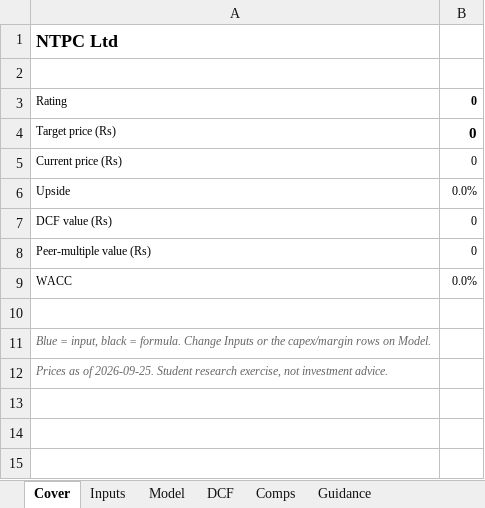
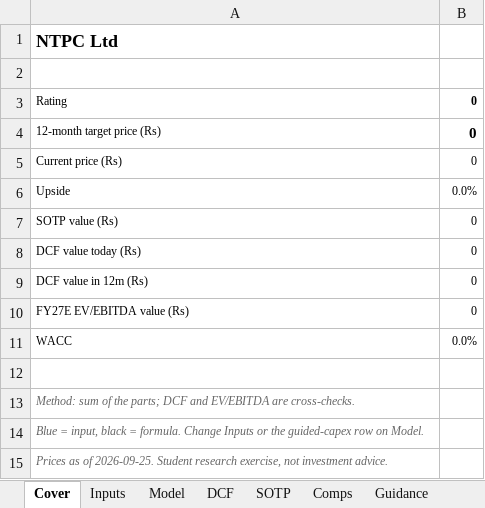
Before and after one commit to atharvaakz/india-power-initiation, an Excel workbook: outputs/NTPC_model.xlsx, sheet Cover, drawn as a sheet; values as stored, in another font and other column widths than the file's, no borders; addresses are those after the commit; the diff names each change by its address in the sheet, - before the commit and + after, or states it on an @@ line.

Commit message:
Model v2: capacity-driven EBITDA, regulated-equity SOTP, revolver, minorities, 12-month targets
- Renewables built from MW x CUF x tariff; NTPC regulated EBITDA scales with regulated equity
- Revolver keeps cash non-negative; minority interest and JV profit modelled separately
- NTPC valued by residual income on regulated equity plus NTPC Green stake; implied earned RoE
- Tata Power / JSW: 12-month DCF and FY27E EV/EBITDA; Adani Green dropped from JSW peers
- Forecast extended to FY36; Excel workbooks rebuilt and tested against Python

```diff
--- a/outputs/NTPC_model.xlsx (sheet Cover)
+++ b/outputs/NTPC_model.xlsx (sheet Cover)
+sheet tab: SOTP
-A4: Target price (Rs)
+A4: 12-month target price (Rs)
+row 7: SOTP value (Rs) | 0
-A8: DCF value (Rs)
+A8: DCF value today (Rs)
-A9: Peer-multiple value (Rs)
+A9: DCF value in 12m (Rs)
+row 10: FY27E EV/EBITDA value (Rs) | 0
-A13: Blue = input, black = formula. Change Inputs or the capex/margin rows on Model.
+A13: Method: sum of the parts; DCF and EV/EBITDA are cross-checks.
+row 14: Blue = input, black = formula. Change Inputs or the guided-capex row on Model.
```
Also changed, not shown: sheet Model, sheet Inputs, sheet DCF, formulas that keep their value, outputs/JSWENERGY_model.xlsx, outputs/TATAPOWER_model.xlsx, 18 other files.
